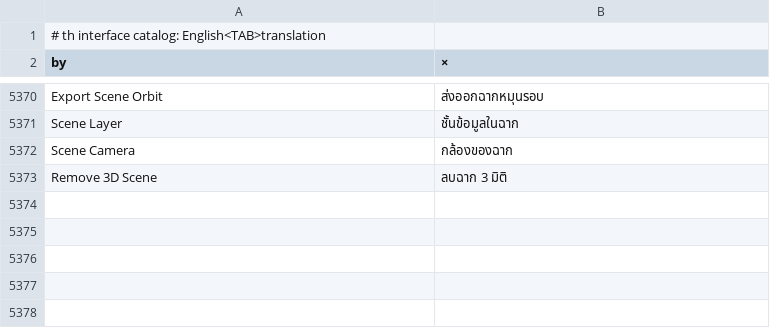
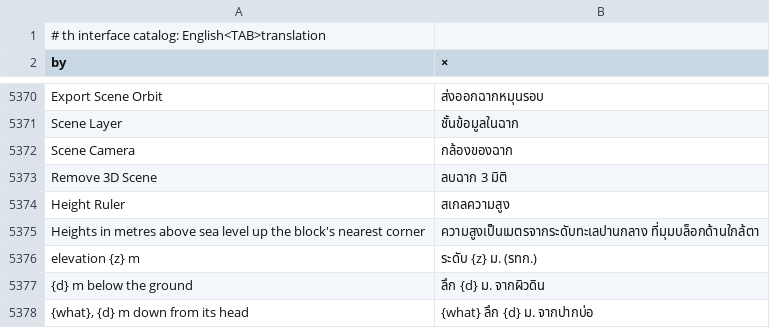
Before and after one commit to alexrut99/ARutGIS, a TSV file: crates/ui-egui/src/i18n/th.tsv, drawn as a sheet; only a part is shown, gaps mark what is left out.

```diff
--- a/crates/ui-egui/src/i18n/th.tsv
+++ b/crates/ui-egui/src/i18n/th.tsv
@@ -5373 +5373,6 @@ Scene Camera	กล้องของฉาก
 Remove 3D Scene	ลบฉาก 3 มิติ
+Height Ruler	สเกลความสูง
+Heights in metres above sea level up the block's nearest corner	ความสูงเป็นเมตรจากระดับทะเลปานกลาง ที่มุมบล็อกด้านใกล้ตา
+elevation {z} m	ระดับ {z} ม. (รทก.)
+{d} m below the ground	ลึก {d} ม. จากผิวดิน
+{what}, {d} m down from its head	{what} ลึก {d} ม. จากปากบ่อ
```
Also changed, not shown: 7 other files.
